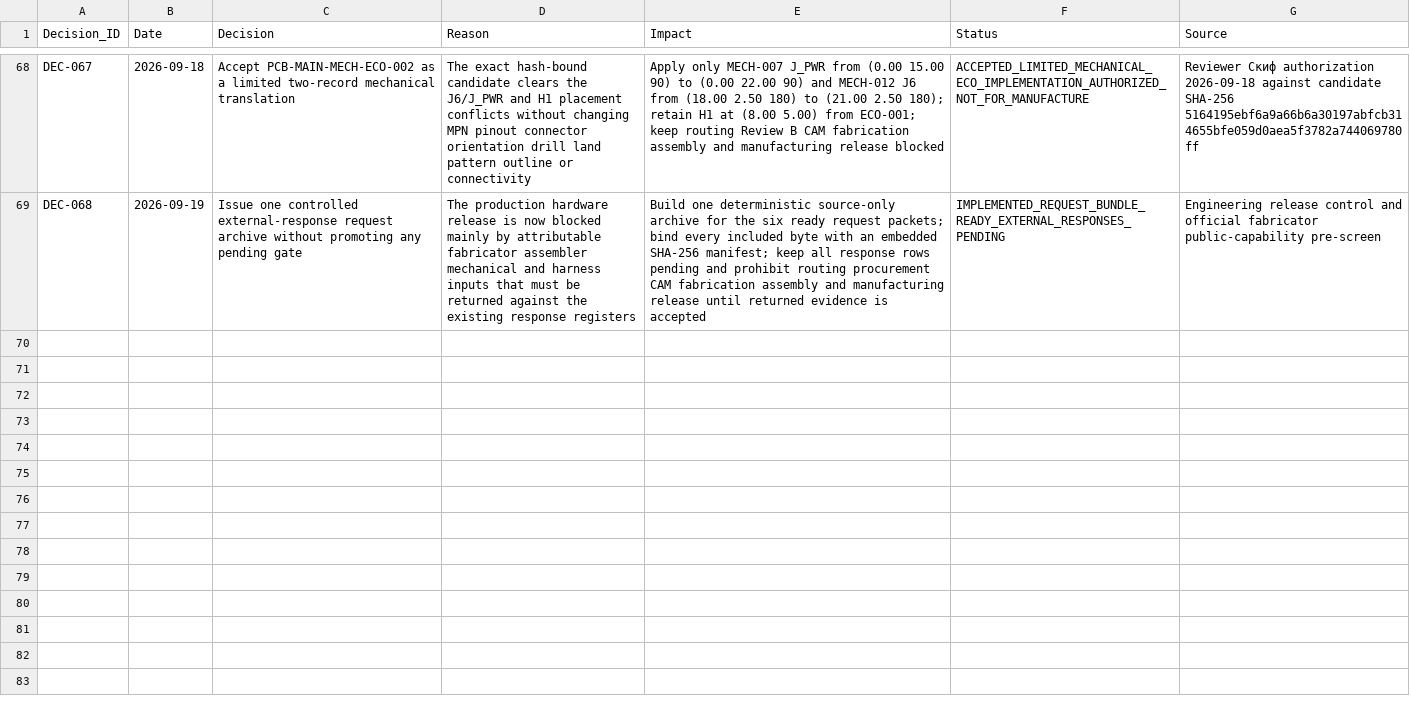
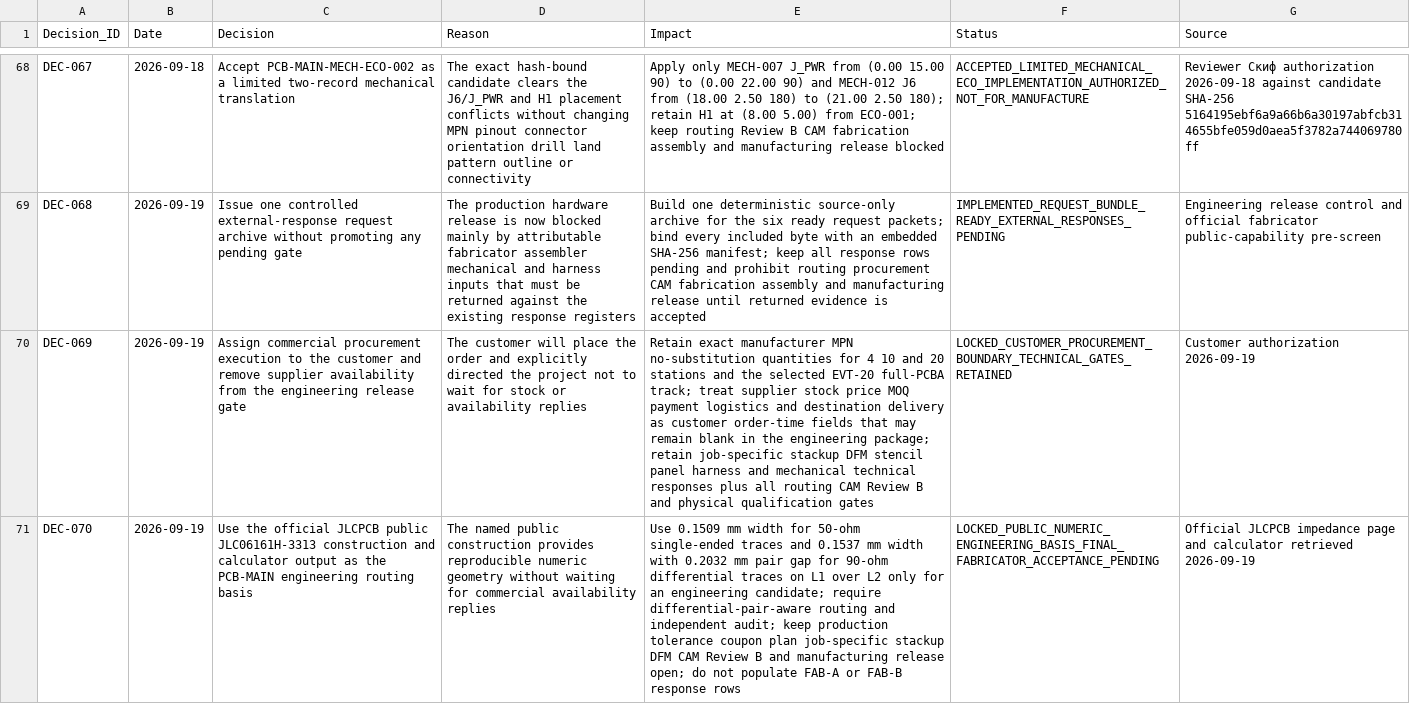
Before and after one commit to skif-ops/rs-zs-bpla, a CSV file: docs/DECISION_LOG.csv, drawn as a sheet; only a part is shown, gaps mark what is left out; the diff names each change by its address in the sheet, - before the commit and + after, or states it on an @@ line.

Commit message:
hardware: bind customer procurement and routing basis
Source-Local-Commit: 3b64c27bb3aa49853af070167aa21cf7845e9c73

```diff
--- a/docs/DECISION_LOG.csv
+++ b/docs/DECISION_LOG.csv
+row 70: DEC-069 | 2026-09-19 | Assign commercial procurement execution to the customer and remove supplier availability from the engineering release gate | The customer will place the order and explicitly directed the project not to wait for stock or availability replies | Retain exact manufacturer MPN no-substitution quantities for 4 10 and 20 stations and the selected EVT-20 full-PCBA track; treat supplier stock price MOQ payment logistics and destination delivery as customer order-time fields that may remain blank in the engineering package; retain job-specific stackup DFM stencil panel harness and mechanical technical responses plus all routing CAM Review B and physical qualification gates | LOCKED_CUSTOMER_PROCUREMENT_BOUNDARY_TECHNICAL_GATES_RETAINED | Customer authorization 2026-09-19
+row 71: DEC-070 | 2026-09-19 | Use the official JLCPCB public JLC06161H-3313 construction and calculator output as the PCB-MAIN engineering routing basis | The named public construction provides reproducible numeric geometry without waiting for commercial availability replies | Use 0.1509 mm width for 50-ohm single-ended traces and 0.1537 mm width with 0.2032 mm pair gap for 90-ohm differential traces on L1 over L2 only for an engineering candidate; require differential-pair-aware routing and independent audit; keep production tolerance coupon plan job-specific stackup DFM CAM Review B and manufacturing release open; do not populate FAB-A or FAB-B response rows | LOCKED_PUBLIC_NUMERIC_ENGINEERING_BASIS_FINAL_FABRICATOR_ACCEPTANCE_PENDING | Official JLCPCB impedance page and calculator retrieved 2026-09-19
```
Also changed, not shown: docs/DELIVERABLE_REGISTER_EVT_PRE_20.csv, docs/OPEN_INPUTS_FOR_FREEZE.csv, 21 other files.
